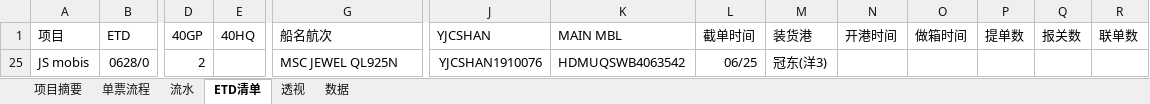
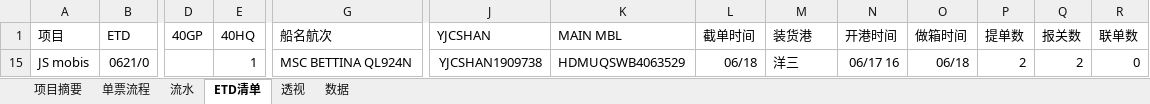
Before and after one commit to ColorfullyZhang/rang, an Excel workbook: yjc/所有单子.xlsm, sheet ETD清单, drawn as a sheet; only a part is shown, gaps mark what is left out; values as stored, in another font and other column widths than the file's, no borders; conditional formats and table styles not drawn; addresses are those after the commit; the diff covers the shown part only; the diff names each change by its address in the sheet, - before the commit and + after, or states it on an @@ line.

```diff
--- a/yjc/所有单子.xlsm (sheet ETD清单)
+++ b/yjc/所有单子.xlsm (sheet ETD清单)
-B15 (ETD): 0628/0
+B15 (ETD): 0621/0
-D15 (40GP): 2
+D15 (40GP): (empty)
-E15 (40HQ): (empty)
+E15 (40HQ): 1
-G15 (船名航次): MSC JEWEL QL925N
+G15 (船名航次): MSC BETTINA QL924N
-J15 (YJCSHAN): YJCSHAN1910076
+J15 (YJCSHAN): YJCSHAN1909738
-K15 (MAIN MBL): HDMUQSWB4063542
+K15 (MAIN MBL): HDMUQSWB4063529
-L15 (截单时间): 06/25
+L15 (截单时间): 06/18
-M15 (装货港): 冠东(洋3)
+M15 (装货港): 洋三
-N15 (开港时间): (empty)
+N15 (开港时间): 06/17 16
-O15 (做箱时间): (empty)
+O15 (做箱时间): 06/18
-P15 (提单数): (empty)
+P15 (提单数): 2
-Q15 (报关数): (empty)
+Q15 (报关数): 2
-R15 (联单数): (empty)
+R15 (联单数): 0
```
Also changed, not shown: 2 edited cells elsewhere in this sheet, sheet 流水, sheet 透视, sheet 数据, sheet 单票流程, hidden cells.
